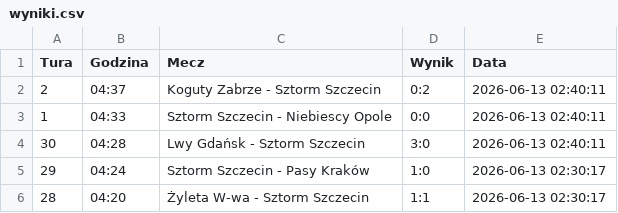
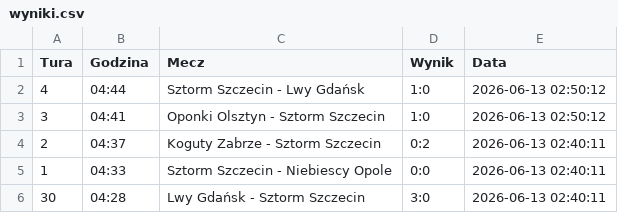
Before and after one commit to tesar13/Virtuale, a CSV file: wyniki.csv, drawn as a sheet; only a part is shown; the shorter side is filled out with more unchanged rows.

Commit message:
Aktualizacja wynikow 2026-06-13 02:50:13

```diff
--- a/wyniki.csv
+++ b/wyniki.csv
@@ -1,2 +1,4 @@
 Tura,Godzina,Mecz,Wynik,Data
+4,04:44,Sztorm Szczecin - Lwy Gdańsk,1:0,2026-06-13 02:50:12
+3,04:41,Oponki Olsztyn - Sztorm Szczecin,1:0,2026-06-13 02:50:12
 2,04:37,Koguty Zabrze - Sztorm Szczecin,0:2,2026-06-13 02:40:11
```
